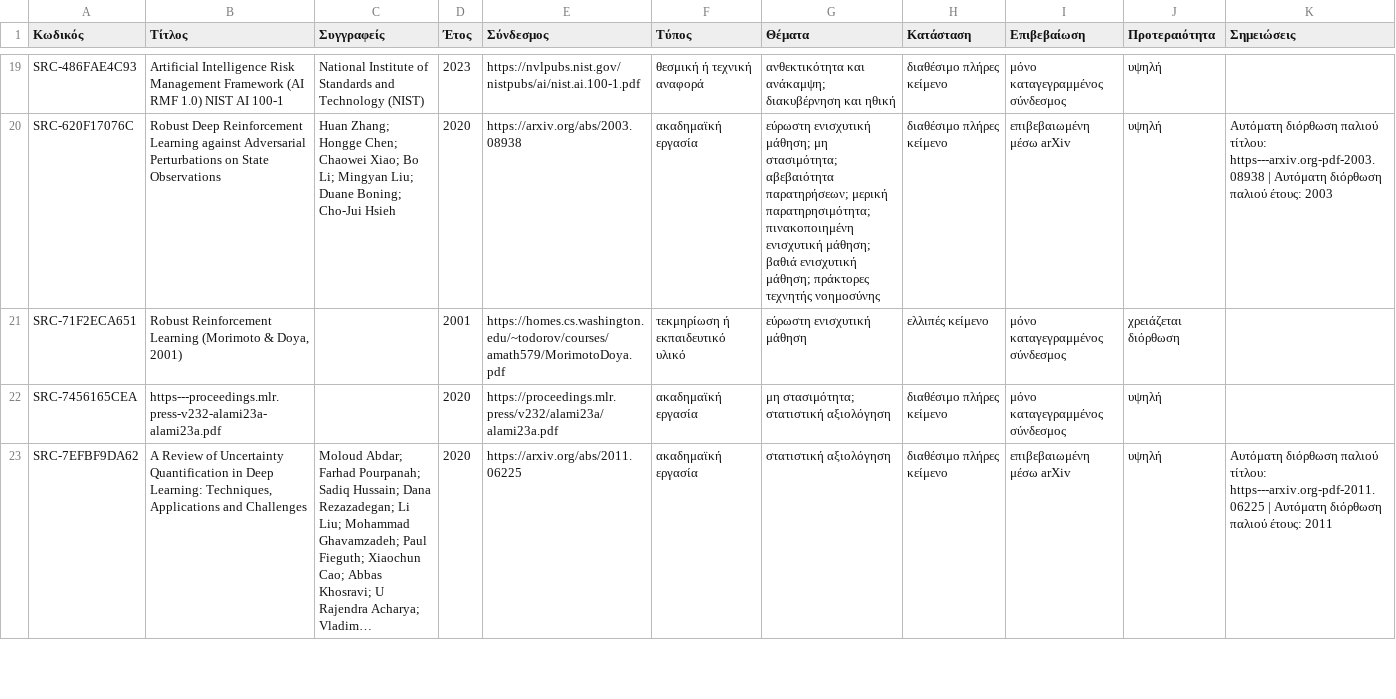
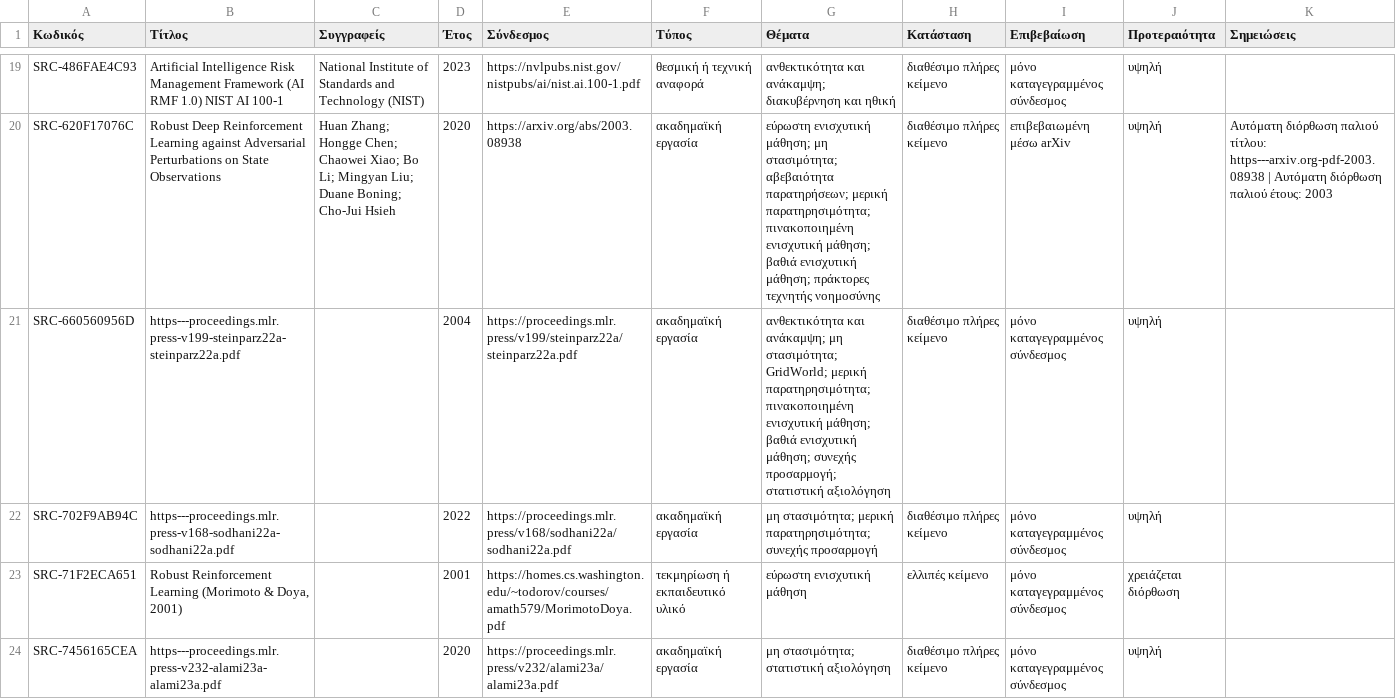
Before and after one commit to MariosGiannakaras/ThesisBibliography, a CSV file: πακέτο-διπλωματικής/κατάλογος/πηγές.csv, drawn as a sheet; only a part is shown, gaps mark what is left out; the shorter side is filled out with more unchanged rows; long unchanged cells end in …; the diff names each change by its address in the sheet, - before the commit and + after, or states it on an @@ line.

```diff
--- a/πακέτο-διπλωματικής/κατάλογος/πηγές.csv
+++ b/πακέτο-διπλωματικής/κατάλογος/πηγές.csv
+row 21: SRC-660560956D | https---proceedings.mlr.press-v199-steinparz22a-steinparz22a.pdf |  | 2004 | https://proceedings.mlr.press/v199/steinparz22a/steinparz22a.pdf | ακαδημαϊκή εργασία | ανθεκτικότητα και ανάκαμψη; μη στασιμότητα; GridWorld; μερική παρατηρησιμότητα; πινακοποιημένη ενισχυτική μάθηση; βαθιά ενισχυτική μάθηση; συνεχής προσαρμογή; στατιστική αξιολόγηση | διαθέσιμο πλήρες κείμενο | μόνο καταγεγραμμένος σύνδεσμος | υψηλή
+row 22: SRC-702F9AB94C | https---proceedings.mlr.press-v168-sodhani22a-sodhani22a.pdf |  | 2022 | https://proceedings.mlr.press/v168/sodhani22a/sodhani22a.pdf | ακαδημαϊκή εργασία | μη στασιμότητα; μερική παρατηρησιμότητα; συνεχής προσαρμογή | διαθέσιμο πλήρες κείμενο | μόνο καταγεγραμμένος σύνδεσμος | υψηλή
```
Also changed, not shown: κατάλογος/κατάσταση-αναλύσεων.csv, πακέτο-διπλωματικής/manifest.csv, 7 other files.
